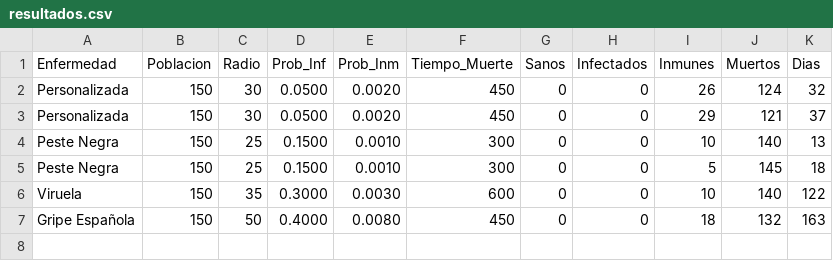
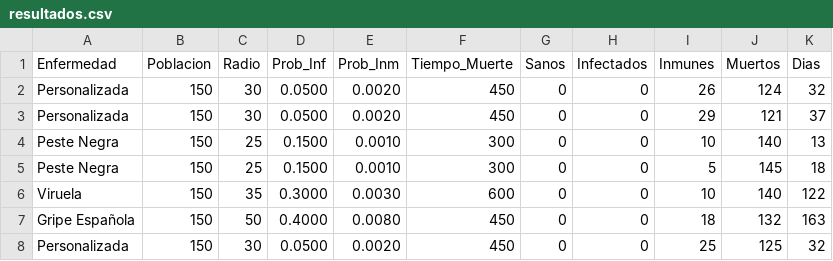
Before and after one commit to Enrrill/SImulacion, a CSV file: resultados.csv, drawn as a sheet.

```diff
--- a/resultados.csv
+++ b/resultados.csv
@@ -7 +7,2 @@ Viruela,150,35,0.3000,0.0030,600,0,0,10,140,122
 Gripe Española,150,50,0.4000,0.0080,450,0,0,18,132,163
+Personalizada,150,30,0.0500,0.0020,450,0,0,25,125,32
```
Also changed, not shown: 1 other file.
